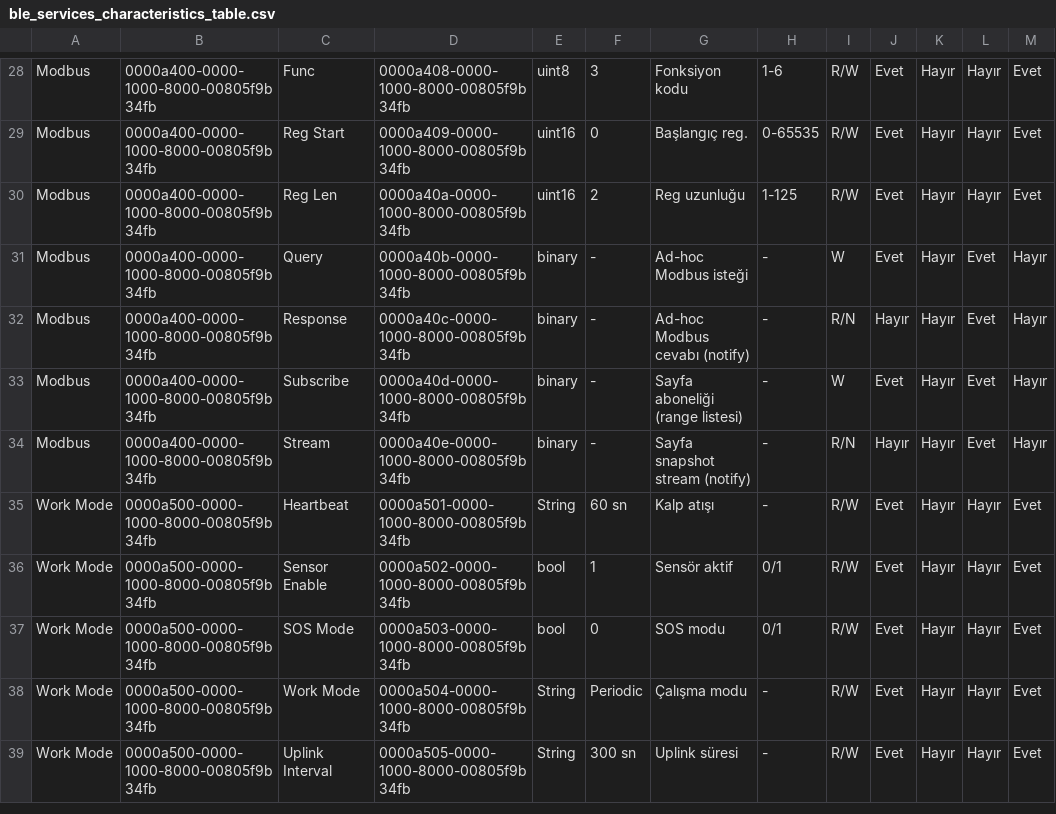
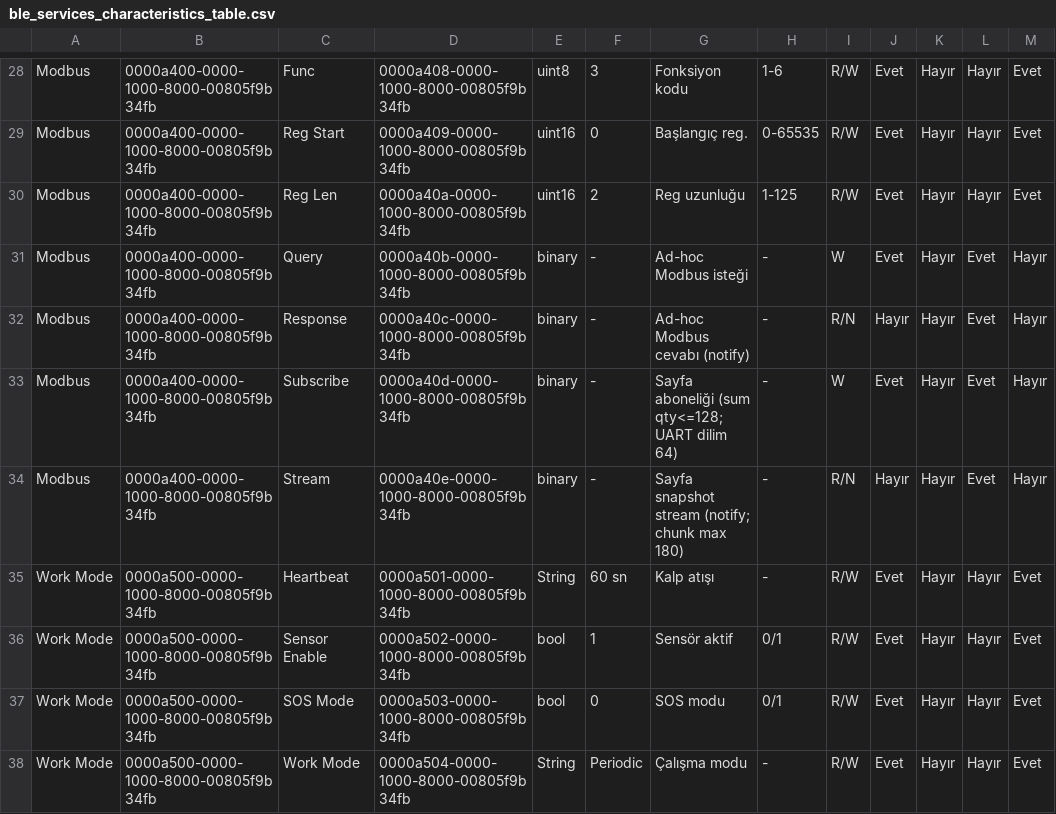
Before and after one commit to genieblocks/GenieBlocks_EnergyAnalyzer_WebBLE_Modbus_Manager, a CSV file: include/ble_services_characteristics_table.csv, drawn as a sheet; only a part is shown, gaps mark what is left out; the shorter side is filled out with more unchanged rows.

```diff
--- a/include/ble_services_characteristics_table.csv
+++ b/include/ble_services_characteristics_table.csv
@@ -32,4 +32,4 @@ Modbus,0000a400-0000-1000-8000-00805f9b34fb,Query,0000a40b-0000-1000-8000-00805f
 Modbus,0000a400-0000-1000-8000-00805f9b34fb,Response,0000a40c-0000-1000-8000-00805f9b34fb,binary,-,Ad-hoc Modbus cevabı (notify),-,R/N,Hayır,Hayır,Evet,Hayır
-Modbus,0000a400-0000-1000-8000-00805f9b34fb,Subscribe,0000a40d-0000-1000-8000-00805f9b34fb,binary,-,Sayfa aboneliği (range listesi),-,W,Evet,Hayır,Evet,Hayır
-Modbus,0000a400-0000-1000-8000-00805f9b34fb,Stream,0000a40e-0000-1000-8000-00805f9b34fb,binary,-,Sayfa snapshot stream (notify),-,R/N,Hayır,Hayır,Evet,Hayır
+Modbus,0000a400-0000-1000-8000-00805f9b34fb,Subscribe,0000a40d-0000-1000-8000-00805f9b34fb,binary,-,Sayfa aboneliği (sum qty<=128; UART dilim 64),-,W,Evet,Hayır,Evet,Hayır
+Modbus,0000a400-0000-1000-8000-00805f9b34fb,Stream,0000a40e-0000-1000-8000-00805f9b34fb,binary,-,Sayfa snapshot stream (notify; chunk max 180),-,R/N,Hayır,Hayır,Evet,Hayır
 Work Mode,0000a500-0000-1000-8000-00805f9b34fb,Heartbeat,0000a501-0000-1000-8000-00805f9b34fb,String,60 sn,Kalp atışı,-,R/W,Evet,Hayır,Hayır,Evet
```
Also changed, not shown: 6 other files.
